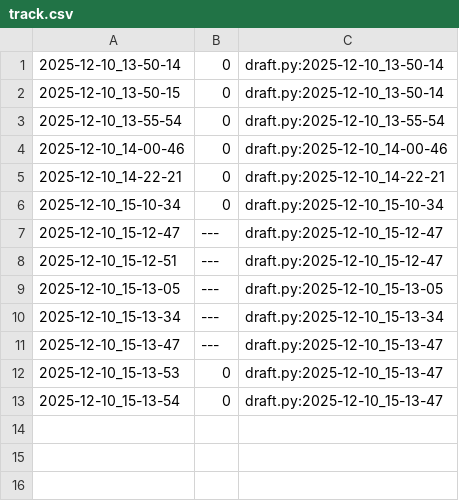
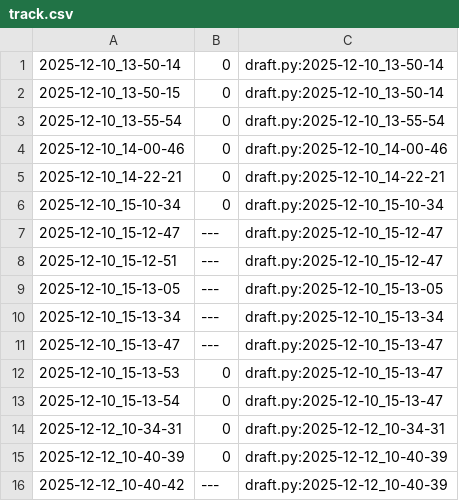
Before and after one commit to qxcode-course/poo-rc-bloco-e-cdzra, a CSV file: tasks/.tko/track/poo@estacionamento/track.csv, drawn as a sheet.

```diff
--- a/tasks/.tko/track/poo@estacionamento/track.csv
+++ b/tasks/.tko/track/poo@estacionamento/track.csv
@@ -13 +13,4 @@
 2025-12-10_15-13-54,0,draft.py:2025-12-10_15-13-47
+2025-12-12_10-34-31,0,draft.py:2025-12-12_10-34-31
+2025-12-12_10-40-39,0,draft.py:2025-12-12_10-40-39
+2025-12-12_10-40-42,---,draft.py:2025-12-12_10-40-39
```
Also changed, not shown: 5 other files.
